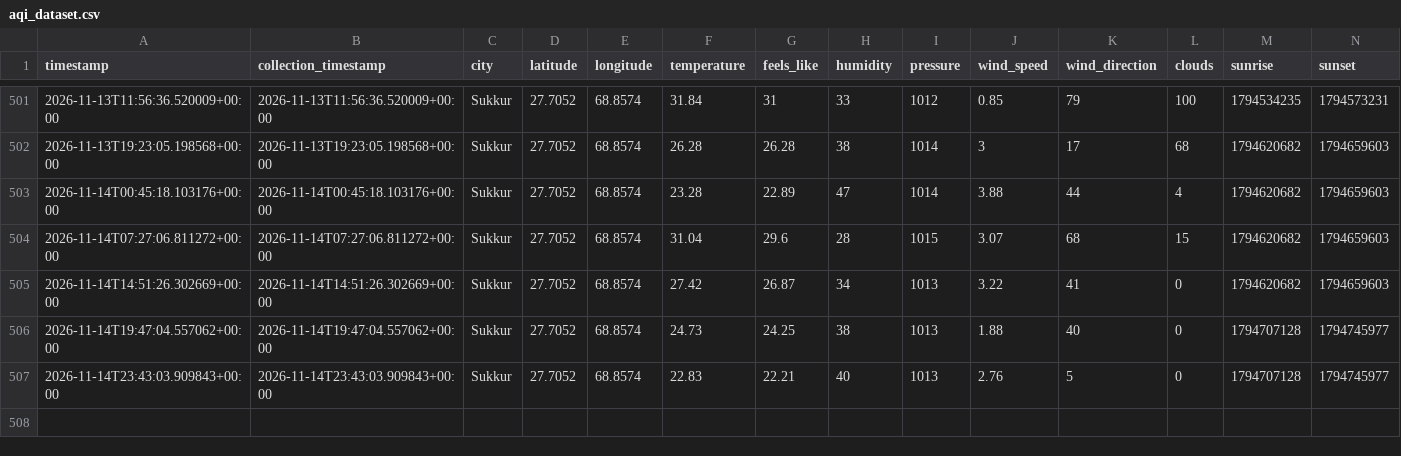
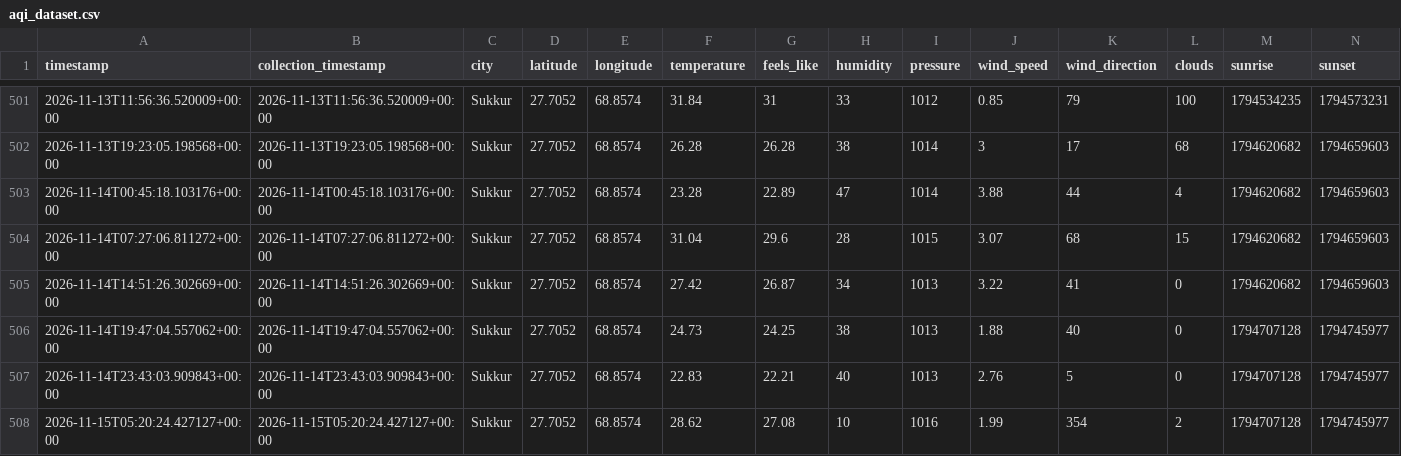
Before and after one commit to mrmushtaq/AQI-Prediction-Pipeline, a CSV file: data/processed/aqi_dataset.csv, drawn as a sheet; only a part is shown, gaps mark what is left out; rows hold the shown columns only; the diff names each change by its address in the sheet, - before the commit and + after, or states it on an @@ line.

```diff
--- a/data/processed/aqi_dataset.csv
+++ b/data/processed/aqi_dataset.csv
+row 508: 2026-11-15T05:20:24.427127+00:00 | 2026-11-15T05:20:24.427127+00:00 | Sukkur | 27.7052 | 68.8574 | 28.62 | 27.08 | 10 | 1016 | 1.99 | 354 | 2 | 1794707128 | 1794745977
```
Also changed, not shown: 1 other file.
